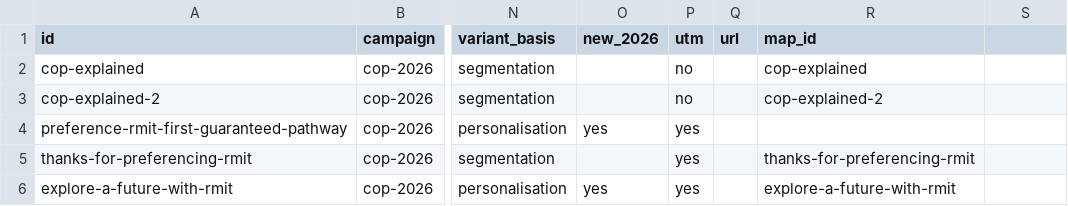
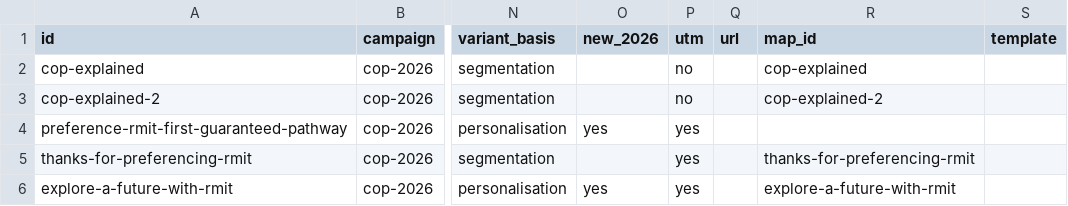
Before and after one commit to emdebeai/comms-calendar, a CSV file: data/campaign-touchpoints.csv, drawn as a sheet; only a part is shown, gaps mark what is left out; the diff names each change by its address in the sheet, - before the commit and + after, or states it on an @@ line.

```diff
--- a/data/campaign-touchpoints.csv
+++ b/data/campaign-touchpoints.csv
-S1: (empty)
+S1: template
```
Also changed, not shown: 5 other files.
